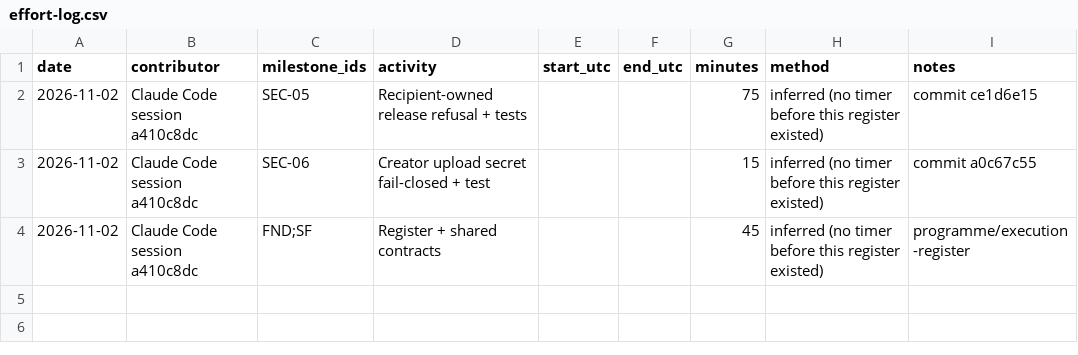
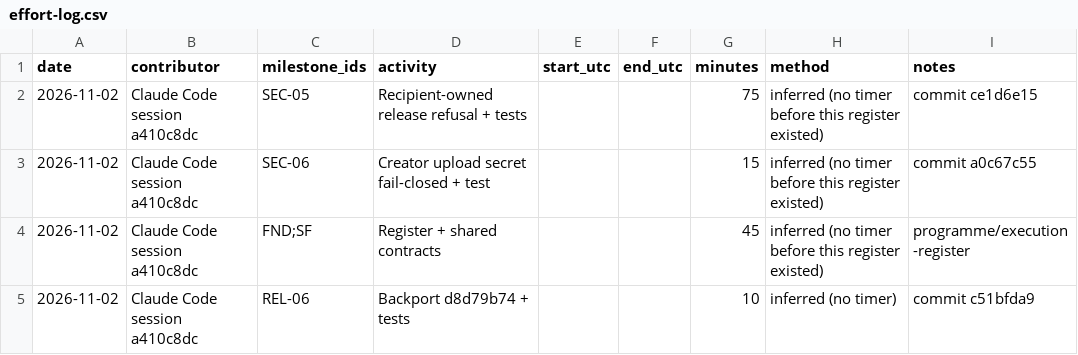
Before and after one commit to kulrashm-jpg/Omnivyra, a CSV file: docs/programme/effort-log.csv, drawn as a sheet; the diff names each change by its address in the sheet, - before the commit and + after, or states it on an @@ line.

```diff
--- a/docs/programme/effort-log.csv
+++ b/docs/programme/effort-log.csv
+row 5: 2026-11-02 | Claude Code session a410c8dc | REL-06 | Backport d8d79b74 + tests |  |  | 10 | inferred (no timer) | commit c51bfda9
```
Also changed, not shown: 2 other files.
